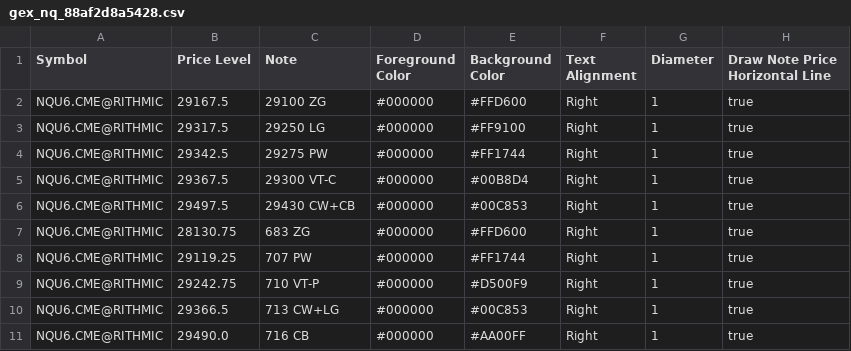
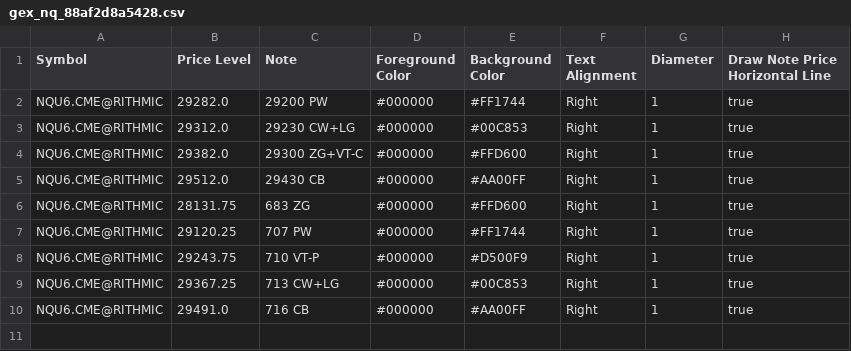
Before and after one commit to trading4life20-code/gex-levels, a CSV file: gex_nq_88af2d8a5428.csv, drawn as a sheet.

Commit message:
update gex_nq_88af2d8a5428.csv

```diff
--- a/gex_nq_88af2d8a5428.csv
+++ b/gex_nq_88af2d8a5428.csv
@@ -1,11 +1,10 @@
 Symbol,Price Level,Note,Foreground Color,Background Color,Text Alignment,Diameter,Draw Note Price Horizontal Line
-NQU6.CME@RITHMIC,29167.5,29100 ZG,#000000,#FFD600,Right,1,true
-NQU6.CME@RITHMIC,29317.5,29250 LG,#000000,#FF9100,Right,1,true
-NQU6.CME@RITHMIC,29342.5,29275 PW,#000000,#FF1744,Right,1,true
-NQU6.CME@RITHMIC,29367.5,29300 VT-C,#000000,#00B8D4,Right,1,true
-NQU6.CME@RITHMIC,29497.5,29430 CW+CB,#000000,#00C853,Right,1,true
-NQU6.CME@RITHMIC,28130.75,683 ZG,#000000,#FFD600,Right,1,true
-NQU6.CME@RITHMIC,29119.25,707 PW,#000000,#FF1744,Right,1,true
-NQU6.CME@RITHMIC,29242.75,710 VT-P,#000000,#D500F9,Right,1,true
-NQU6.CME@RITHMIC,29366.5,713 CW+LG,#000000,#00C853,Right,1,true
-NQU6.CME@RITHMIC,29490.0,716 CB,#000000,#AA00FF,Right,1,true
+NQU6.CME@RITHMIC,29282.0,29200 PW,#000000,#FF1744,Right,1,true
+NQU6.CME@RITHMIC,29312.0,29230 CW+LG,#000000,#00C853,Right,1,true
+NQU6.CME@RITHMIC,29382.0,29300 ZG+VT-C,#000000,#FFD600,Right,1,true
+NQU6.CME@RITHMIC,29512.0,29430 CB,#000000,#AA00FF,Right,1,true
+NQU6.CME@RITHMIC,28131.75,683 ZG,#000000,#FFD600,Right,1,true
+NQU6.CME@RITHMIC,29120.25,707 PW,#000000,#FF1744,Right,1,true
+NQU6.CME@RITHMIC,29243.75,710 VT-P,#000000,#D500F9,Right,1,true
+NQU6.CME@RITHMIC,29367.25,713 CW+LG,#000000,#00C853,Right,1,true
+NQU6.CME@RITHMIC,29491.0,716 CB,#000000,#AA00FF,Right,1,true
```
